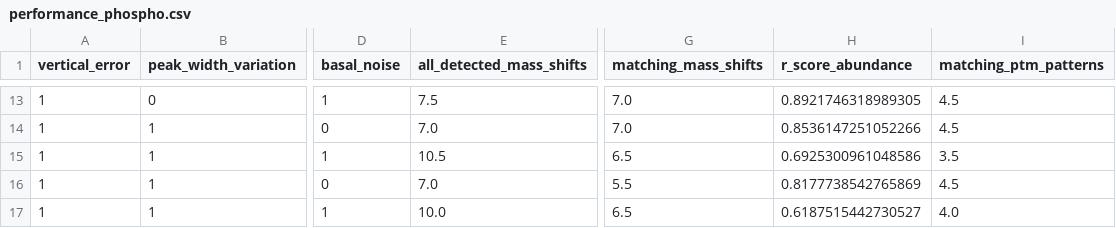
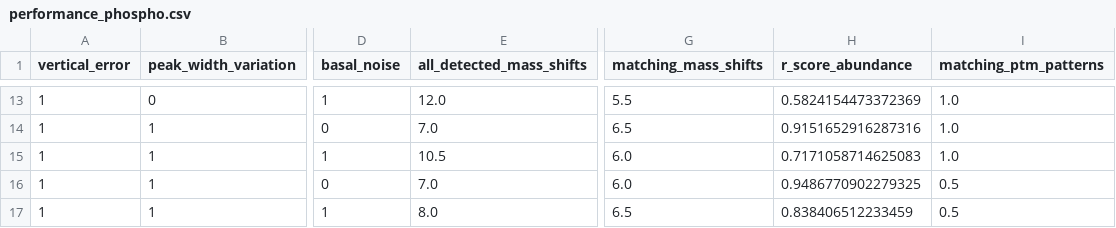
Before and after one commit to marjanfaizi/MSModDetector, a CSV file: output/performance_phospho.csv, drawn as a sheet; only a part is shown, gaps mark what is left out; the diff covers the shown part only; the diff names each change by its address in the sheet, - before the commit and + after, or states it on an @@ line.

```diff
--- a/output/performance_phospho.csv
+++ b/output/performance_phospho.csv
-E13 (all_detected_mass_shifts): 7.5
+E13 (all_detected_mass_shifts): 12.0
-G13 (matching_mass_shifts): 7.0
+G13 (matching_mass_shifts): 5.5
-H13 (r_score_abundance): 0.8921746318989305
+H13 (r_score_abundance): 0.5824154473372369
-I13:I14 (matching_ptm_patterns): 4.5
+I13:I14 (matching_ptm_patterns): 1.0
-G14 (matching_mass_shifts): 7.0
+G14 (matching_mass_shifts): 6.5
-H14 (r_score_abundance): 0.8536147251052266
+H14 (r_score_abundance): 0.9151652916287316
-G15 (matching_mass_shifts): 6.5
+G15 (matching_mass_shifts): 6.0
-H15 (r_score_abundance): 0.6925300961048586
+H15 (r_score_abundance): 0.7171058714625083
-I15 (matching_ptm_patterns): 3.5
+I15 (matching_ptm_patterns): 1.0
-G16 (matching_mass_shifts): 5.5
+G16 (matching_mass_shifts): 6.0
-H16 (r_score_abundance): 0.8177738542765869
+H16 (r_score_abundance): 0.9486770902279325
-I16 (matching_ptm_patterns): 4.5
+I16 (matching_ptm_patterns): 0.5
-E17 (all_detected_mass_shifts): 10.0
+E17 (all_detected_mass_shifts): 8.0
-H17 (r_score_abundance): 0.6187515442730527
+H17 (r_score_abundance): 0.838406512233459
-I17 (matching_ptm_patterns): 4.0
+I17 (matching_ptm_patterns): 0.5
```
Also changed, not shown: 31 edited cells elsewhere in this file, 11 other files.
